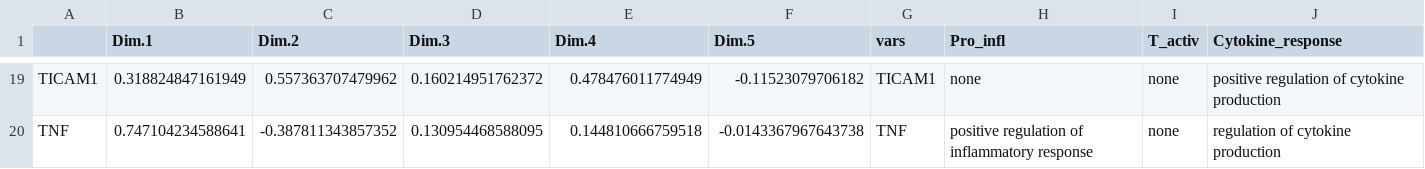
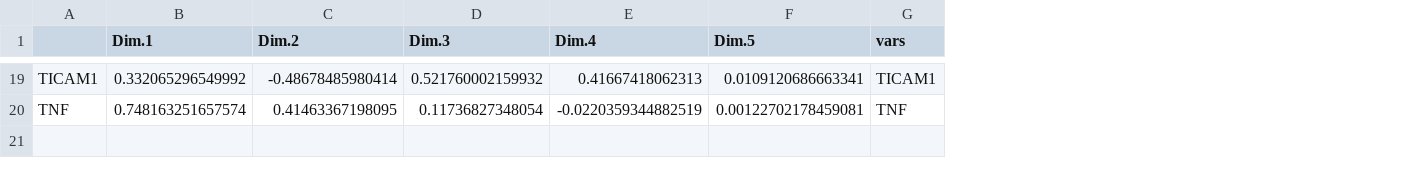
Before and after one commit to fayweb/Article_predicting_WL, a CSV file: Data/Data_output/variance_contr_gene_lab.csv, drawn as a sheet; only a part is shown, gaps mark what is left out; the diff covers the shown part only; the diff names each change by its address in the sheet, - before the commit and + after, or states it on an @@ line.

```diff
--- a/Data/Data_output/variance_contr_gene_lab.csv
+++ b/Data/Data_output/variance_contr_gene_lab.csv
-column H (Pro_infl), rows 19-20: none | positive regulation of inflammatory response
-column I (T_activ), rows 19-20: none | none
-column J (Cytokine_response), rows 19-20: positive regulation of cytokine production | regulation of cytokine production
-B19 (Dim.1): 0.318824847161949
+B19 (Dim.1): 0.332065296549992
-C19 (Dim.2): 0.557363707479962
+C19 (Dim.2): -0.48678485980414
-D19 (Dim.3): 0.160214951762372
+D19 (Dim.3): 0.521760002159932
-E19 (Dim.4): 0.478476011774949
+E19 (Dim.4): 0.41667418062313
-F19 (Dim.5): -0.11523079706182
+F19 (Dim.5): 0.0109120686663341
-B20 (Dim.1): 0.747104234588641
+B20 (Dim.1): 0.748163251657574
-C20 (Dim.2): -0.387811343857352
+C20 (Dim.2): 0.41463367198095
-D20 (Dim.3): 0.130954468588095
+D20 (Dim.3): 0.11736827348054
-E20 (Dim.4): 0.144810666759518
+E20 (Dim.4): -0.0220359344882519
-F20 (Dim.5): -0.0143367967643738
+F20 (Dim.5): 0.00122702178459081
```
Also changed, not shown: 85 edited cells elsewhere in this file, Data/Data_output/2.1.norm_MICE_data_set.csv, Data/Data_output/enriched_sorted_terms.csv, 15 other files.
